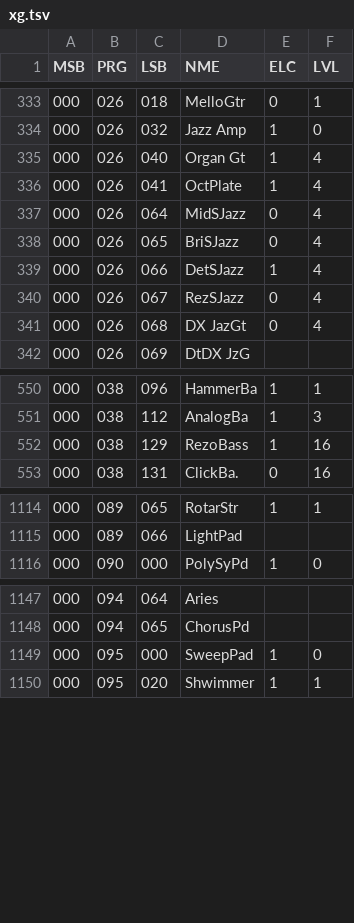
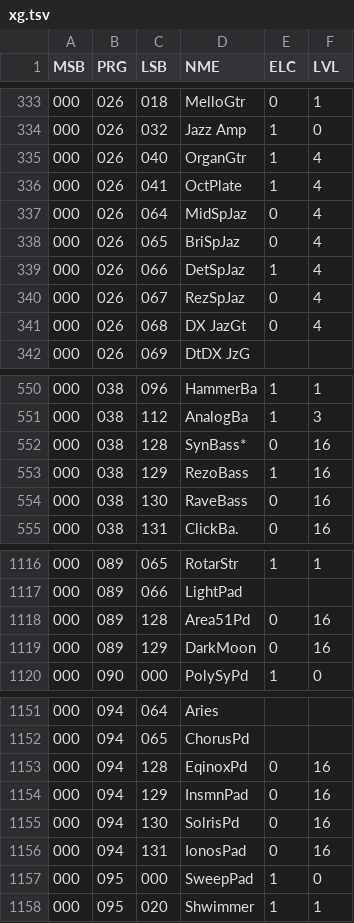
Before and after one commit to ltgcgo/octavia, a TSV file: data/bank/xg.tsv, drawn as a sheet; only a part is shown, gaps mark what is left out; the diff covers the shown part only.

```diff
--- a/data/bank/xg.tsv
+++ b/data/bank/xg.tsv
@@ -334,8 +334,8 @@ MSB	PRG	LSB	NME	ELC	LVL
 000	026	032	Jazz Amp	1	0
-000	026	040	Organ Gt	1	4
+000	026	040	OrganGtr	1	4
 000	026	041	OctPlate	1	4
-000	026	064	MidSJazz	0	4
-000	026	065	BriSJazz	0	4
-000	026	066	DetSJazz	1	4
-000	026	067	RezSJazz	0	4
+000	026	064	MidSpJaz	0	4
+000	026	065	BriSpJaz	0	4
+000	026	066	DetSpJaz	1	4
+000	026	067	RezSpJaz	0	4
 000	026	068	DX JazGt	0	4
@@ -551,3 +551,5 @@ MSB	PRG	LSB	NME	ELC	LVL
 000	038	112	AnalogBa	1	3
+000	038	128	SynBass*	0	16
 000	038	129	RezoBass	1	16
+000	038	130	RaveBass	0	16
 000	038	131	ClickBa.	0	16
@@ -1115,2 +1117,4 @@ MSB	PRG	LSB	NME	ELC	LVL
 000	089	066	LightPad		
+000	089	128	Area51Pd	0	16
+000	089	129	DarkMoon	0	16
 000	090	000	PolySyPd	1	0
@@ -1148,2 +1152,6 @@ MSB	PRG	LSB	NME	ELC	LVL
 000	094	065	ChorusPd		
+000	094	128	EqinoxPd	0	16
+000	094	129	InsmnPad	0	16
+000	094	130	SolrisPd	0	16
+000	094	131	IonosPad	0	16
 000	095	000	SweepPad	1	0
```
Also changed, not shown: 17 edited cells elsewhere in this file, data/map/gm.10.tsv, data/map/gm.12.tsv, 11 other files.
